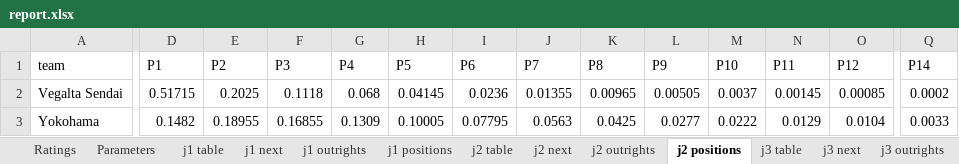
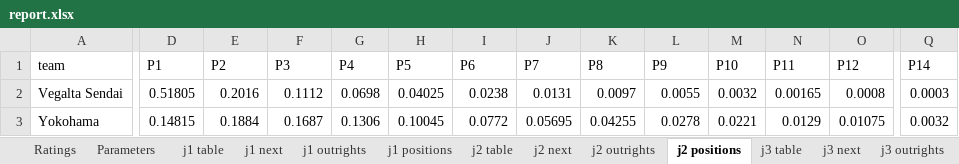
Before and after one commit to mpournouzi/soccer-model-jpn, an Excel workbook: output/japan/report.xlsx, sheet j2 positions, drawn as a sheet; only a part is shown, gaps mark what is left out; values as stored, in another font and other column widths than the file's, no borders; the diff covers the shown part only; the diff names each change by its address in the sheet, - before the commit and + after, or states it on an @@ line.

```diff
--- a/output/japan/report.xlsx (sheet j2 positions)
+++ b/output/japan/report.xlsx (sheet j2 positions)
-D2 (P1): 0.51715
+D2 (P1): 0.51805
-E2 (P2): 0.2025
+E2 (P2): 0.2016
-F2 (P3): 0.1118
+F2 (P3): 0.1112
-G2 (P4): 0.068
+G2 (P4): 0.0698
-H2 (P5): 0.04145
+H2 (P5): 0.04025
-I2 (P6): 0.0236
+I2 (P6): 0.0238
-J2 (P7): 0.01355
+J2 (P7): 0.0131
-K2 (P8): 0.00965
+K2 (P8): 0.0097
-L2 (P9): 0.00505
+L2 (P9): 0.0055
-M2 (P10): 0.0037
+M2 (P10): 0.0032
-N2 (P11): 0.00145
+N2 (P11): 0.00165
-O2 (P12): 0.00085
+O2 (P12): 0.0008
-Q2 (P14): 0.0002
+Q2 (P14): 0.0003
-D3 (P1): 0.1482
+D3 (P1): 0.14815
-E3 (P2): 0.18955
+E3 (P2): 0.1884
-F3 (P3): 0.16855
+F3 (P3): 0.1687
-G3 (P4): 0.1309
+G3 (P4): 0.1306
-H3 (P5): 0.10005
+H3 (P5): 0.10045
-I3 (P6): 0.07795
+I3 (P6): 0.0772
-J3 (P7): 0.0563
+J3 (P7): 0.05695
-K3 (P8): 0.0425
+K3 (P8): 0.04255
-L3 (P9): 0.0277
+L3 (P9): 0.0278
-M3 (P10): 0.0222
+M3 (P10): 0.0221
-O3 (P12): 0.0104
+O3 (P12): 0.01075
-Q3 (P14): 0.0033
+Q3 (P14): 0.0032
```
Also changed, not shown: 1 added row, 1 removed row and 344 edited cells elsewhere in this sheet, sheet Ratings, sheet j3 positions, sheet j1 positions, sheet jfl positions, sheet emperors_cup outrights, sheet j2 next, 11 more sheets, 20 other files.
